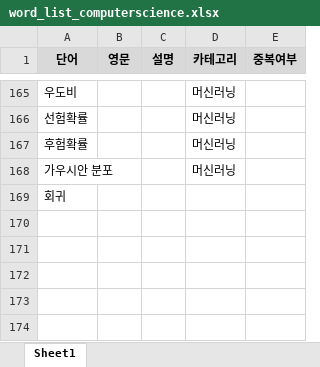
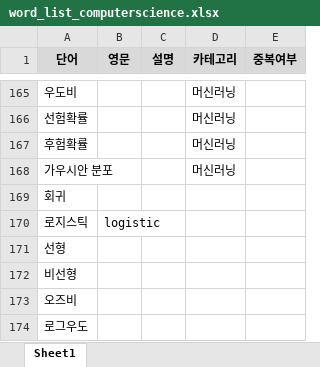
Before and after one commit to whdrns2013/whdrns2013.github.io, an Excel workbook: assets/xlsx/word_list_computerscience.xlsx, sheet Sheet1, drawn as a sheet; only a part is shown, gaps mark what is left out; values as stored, in another font and other column widths than the file's, no borders; the diff names each change by its address in the sheet, - before the commit and + after, or states it on an @@ line.

```diff
--- a/assets/xlsx/word_list_computerscience.xlsx (sheet Sheet1)
+++ b/assets/xlsx/word_list_computerscience.xlsx (sheet Sheet1)
+row 170: 로지스틱 | logistic
+row 171: 선형
+row 172: 비선형
+row 173: 오즈비
+row 174: 로그우도
```
Also changed, not shown: assets/xlsx/00_content_list.xlsx, 26 other files.
